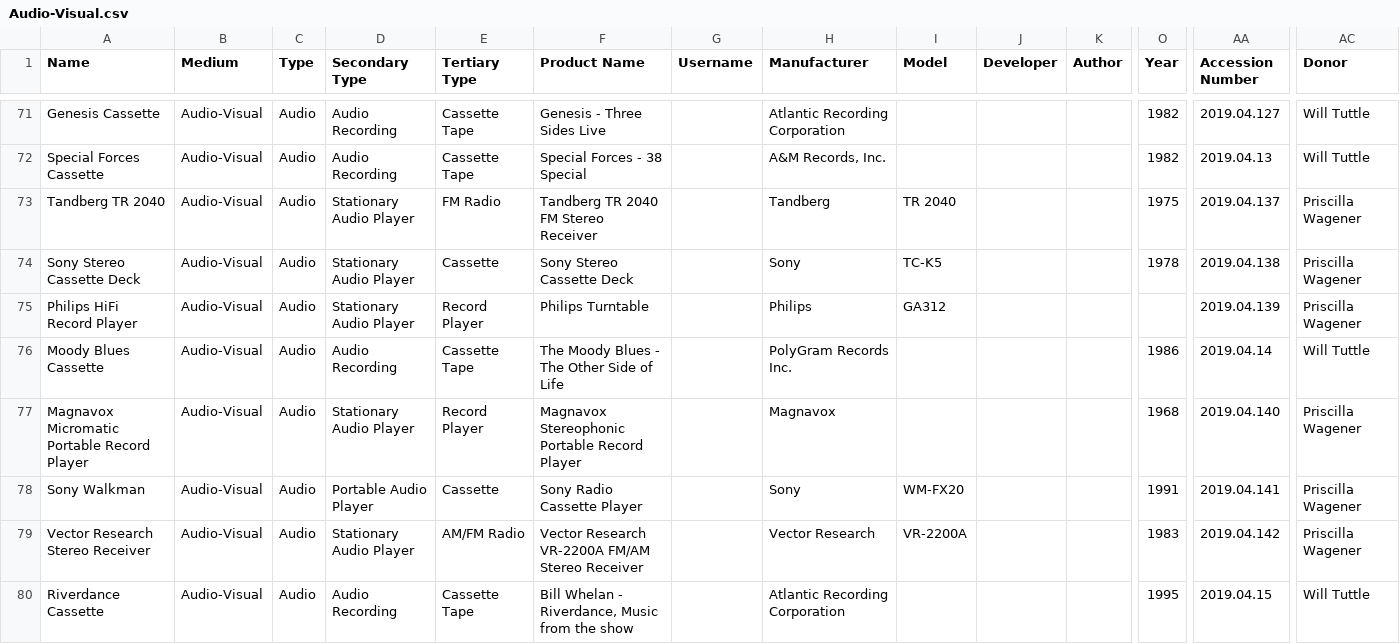
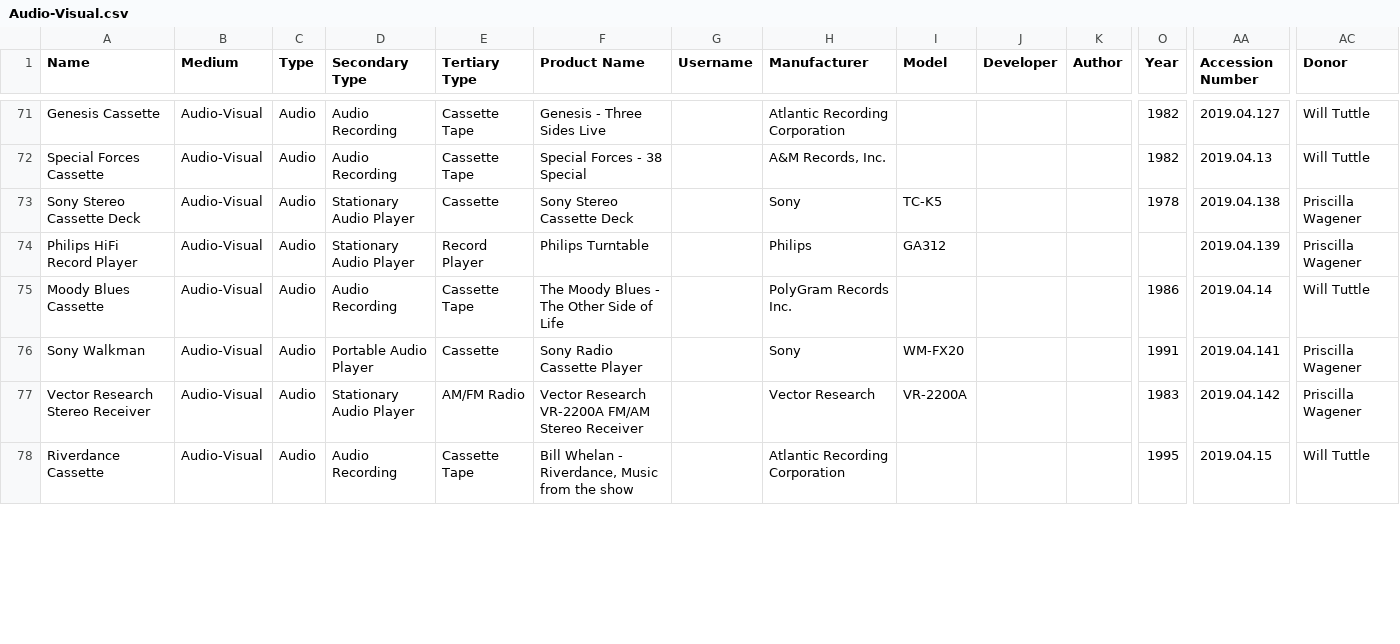
Before and after one commit to MediaArchaeologyLab/MAL_catalogue, a CSV file: Audio-Visual.csv, drawn as a sheet; only a part is shown, gaps mark what is left out; removed rows and columns are numbered as before the commit, all else as after; rows hold the shown columns only; the diff covers the shown part only; the diff names each change by its address in the sheet, - before the commit and + after, or states it on an @@ line.

```diff
--- a/Audio-Visual.csv
+++ b/Audio-Visual.csv
-row 73: Tandberg TR 2040 | Audio-Visual | Audio | Stationary Audio Player | FM Radio | Tandberg TR 2040 FM Stereo Receiver |  | Tandberg | TR 2040 |  |  | 1975 | 2019.04.137 | Priscilla Wagener
-row 77: Magnavox Micromatic Portable Record Player | Audio-Visual | Audio | Stationary Audio Player | Record Player | Magnavox Stereophonic Portable Record Player |  | Magnavox |  |  |  | 1968 | 2019.04.140 | Priscilla Wagener
```
Also changed, not shown: 10 added rows and 2 edited cells elsewhere in this file, 2 other files.
